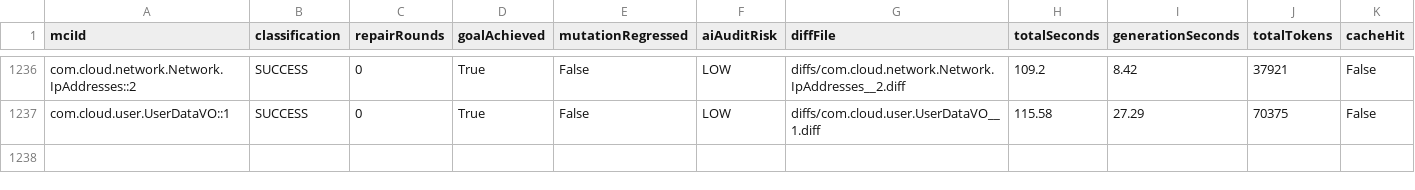
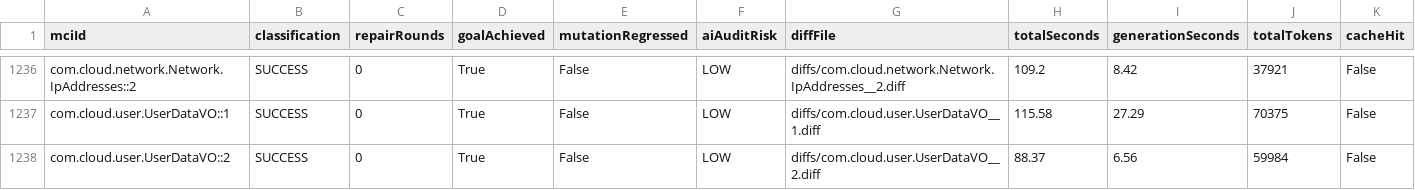
Before and after one commit to gzhao9/CloneDeMocker-v2, a CSV file: data/cloudstack/refactoring/CloneDeMocker+Terra-5.6/refactoring-results.csv, drawn as a sheet; only a part is shown, gaps mark what is left out; the diff names each change by its address in the sheet, - before the commit and + after, or states it on an @@ line.

```diff
--- a/data/cloudstack/refactoring/CloneDeMocker+Terra-5.6/refactoring-results.csv
+++ b/data/cloudstack/refactoring/CloneDeMocker+Terra-5.6/refactoring-results.csv
+row 1238: com.cloud.user.UserDataVO::2 | SUCCESS | 0 | True | False | LOW | diffs/com.cloud.user.UserDataVO__2.diff | 88.37 | 6.56 | 59984 | False
```
Also changed, not shown: 5 other files.
